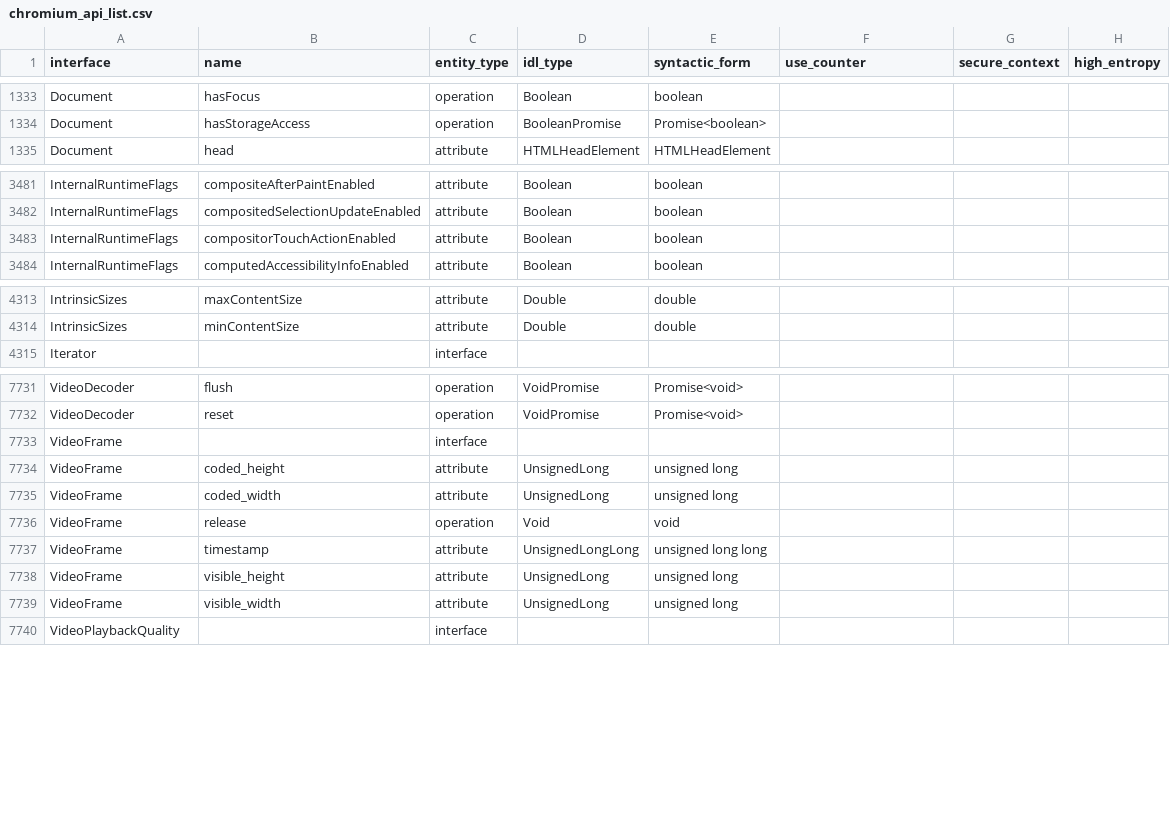
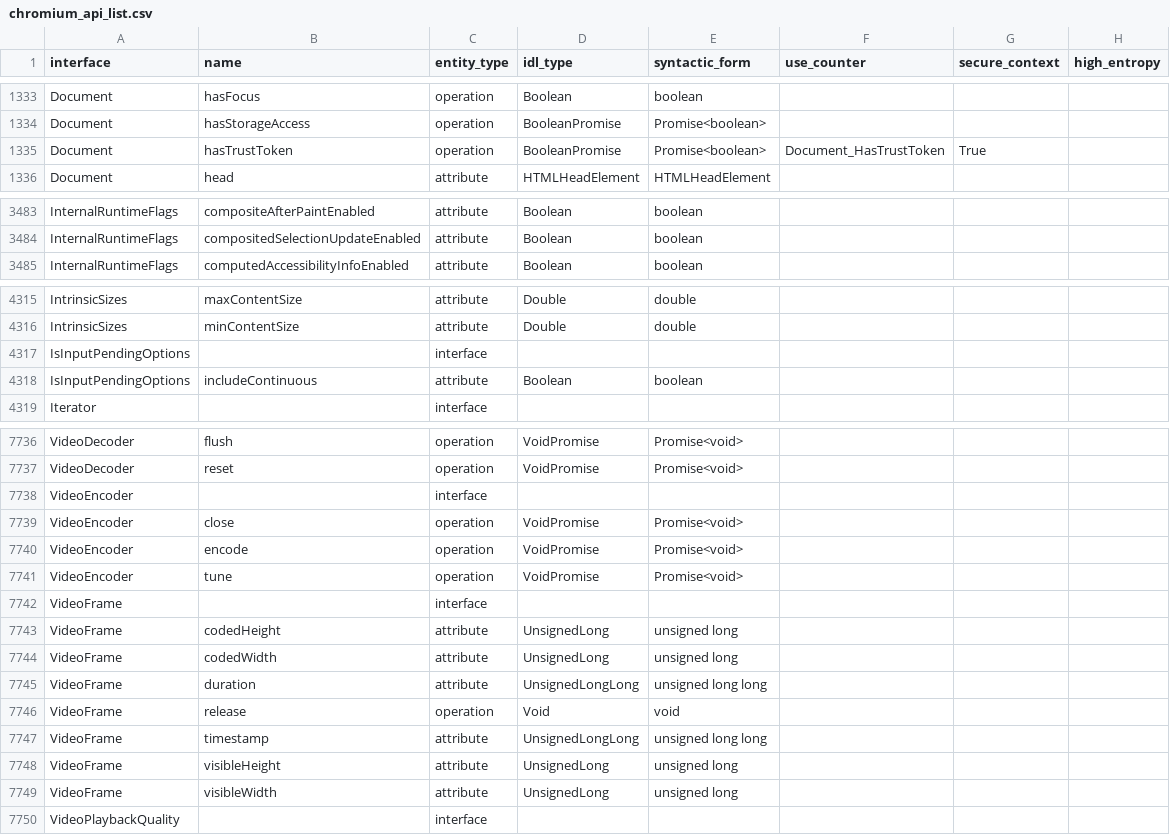
Before and after one commit to asankah/chromium-api-list, a CSV file: chromium_api_list.csv, drawn as a sheet; only a part is shown, gaps mark what is left out; the diff covers the shown part only.

```diff
--- a/chromium_api_list.csv
+++ b/chromium_api_list.csv
@@ -1334,2 +1334,3 @@ Document,hasFocus,operation,Boolean,boolean,,,
 Document,hasStorageAccess,operation,BooleanPromise,Promise<boolean>,,,
+Document,hasTrustToken,operation,BooleanPromise,Promise<boolean>,Document_HasTrustToken,True,
 Document,head,attribute,HTMLHeadElement,HTMLHeadElement,,,
@@ -3482,3 +3484,2 @@ InternalRuntimeFlags,compositeAfterPaintEnabled,attribute,Boolean,boolean,,,
 InternalRuntimeFlags,compositedSelectionUpdateEnabled,attribute,Boolean,boolean,,,
-InternalRuntimeFlags,compositorTouchActionEnabled,attribute,Boolean,boolean,,,
 InternalRuntimeFlags,computedAccessibilityInfoEnabled,attribute,Boolean,boolean,,,
@@ -4314,2 +4316,4 @@ IntrinsicSizes,maxContentSize,attribute,Double,double,,,
 IntrinsicSizes,minContentSize,attribute,Double,double,,,
+IsInputPendingOptions,,interface,,,,,
+IsInputPendingOptions,includeContinuous,attribute,Boolean,boolean,,,
 Iterator,,interface,,,,,
@@ -7732,9 +7737,14 @@ VideoDecoder,flush,operation,VoidPromise,Promise<void>,,,
 VideoDecoder,reset,operation,VoidPromise,Promise<void>,,,
+VideoEncoder,,interface,,,,,
+VideoEncoder,close,operation,VoidPromise,Promise<void>,,,
+VideoEncoder,encode,operation,VoidPromise,Promise<void>,,,
+VideoEncoder,tune,operation,VoidPromise,Promise<void>,,,
 VideoFrame,,interface,,,,,
-VideoFrame,coded_height,attribute,UnsignedLong,unsigned long,,,
-VideoFrame,coded_width,attribute,UnsignedLong,unsigned long,,,
+VideoFrame,codedHeight,attribute,UnsignedLong,unsigned long,,,
+VideoFrame,codedWidth,attribute,UnsignedLong,unsigned long,,,
+VideoFrame,duration,attribute,UnsignedLongLong,unsigned long long,,,
 VideoFrame,release,operation,Void,void,,,
 VideoFrame,timestamp,attribute,UnsignedLongLong,unsigned long long,,,
-VideoFrame,visible_height,attribute,UnsignedLong,unsigned long,,,
-VideoFrame,visible_width,attribute,UnsignedLong,unsigned long,,,
+VideoFrame,visibleHeight,attribute,UnsignedLong,unsigned long,,,
+VideoFrame,visibleWidth,attribute,UnsignedLong,unsigned long,,,
 VideoPlaybackQuality,,interface,,,,,
```
Also changed, not shown: 5 added rows, 2 removed rows and 2 edited cells elsewhere in this file.
